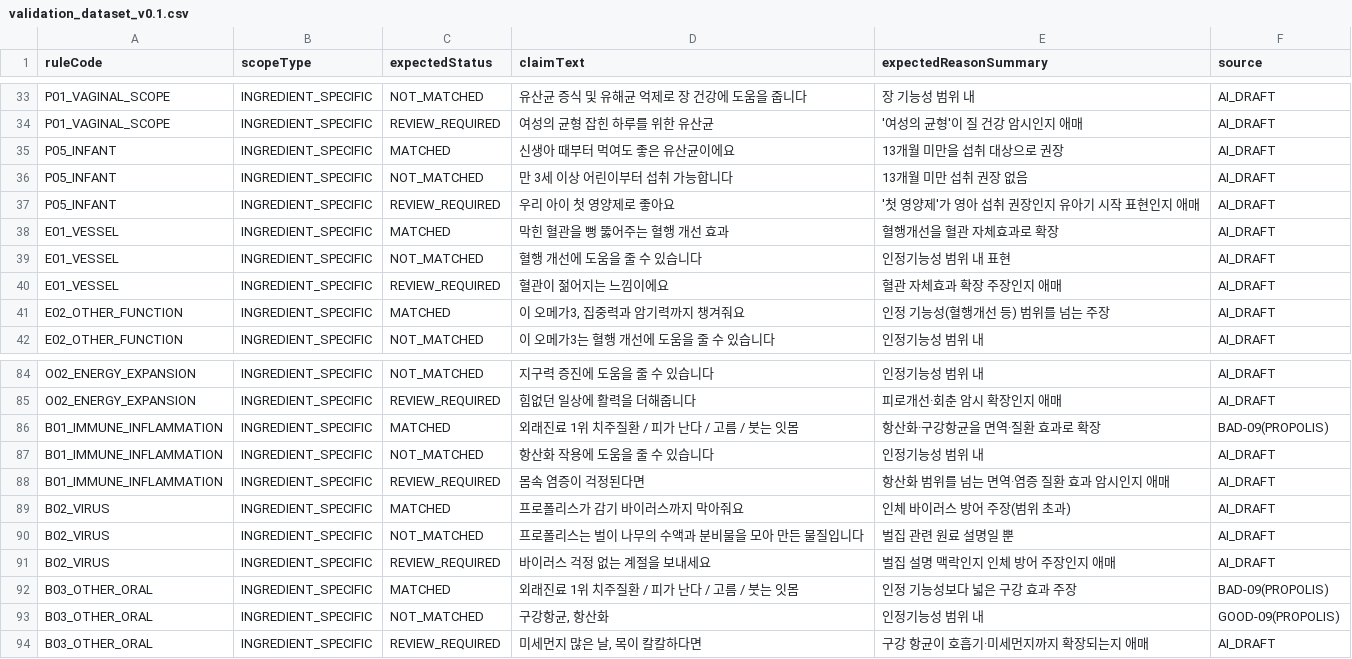
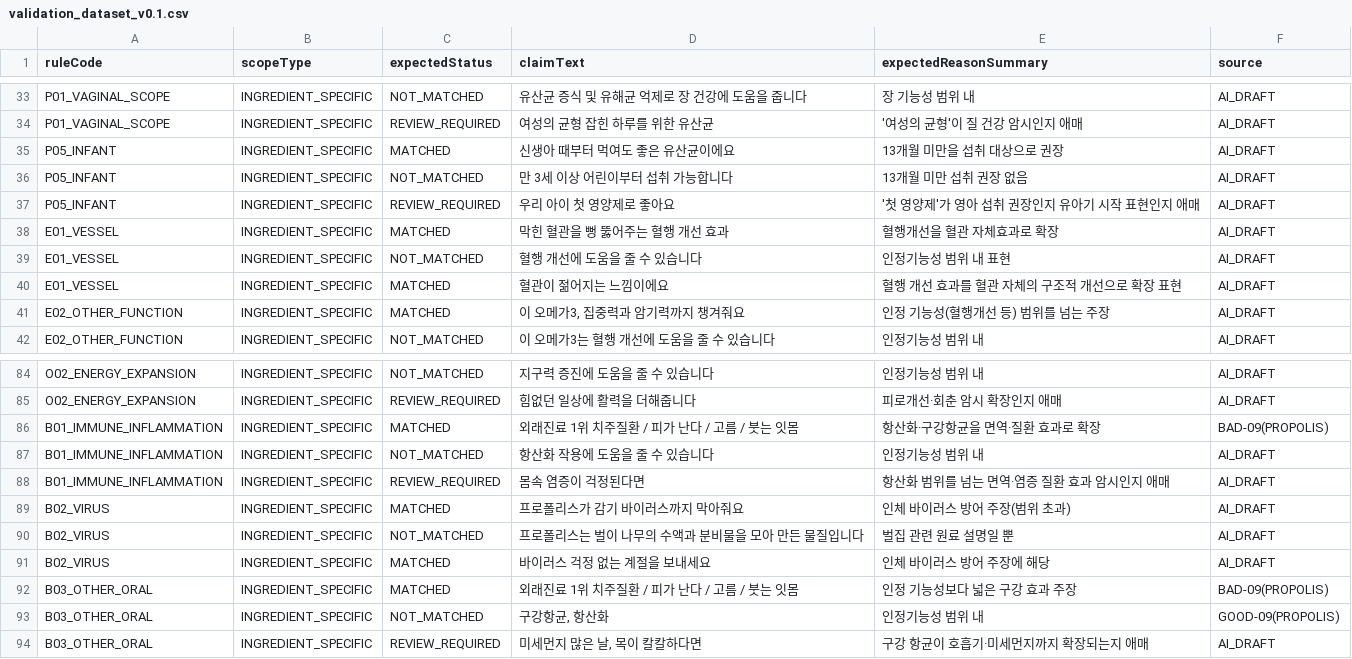
Before and after one commit to rubywros17/AdCheck, a CSV file: docs/validation_dataset_v0.1.csv, drawn as a sheet; only a part is shown, gaps mark what is left out; the diff covers the shown part only.

```diff
--- a/docs/validation_dataset_v0.1.csv
+++ b/docs/validation_dataset_v0.1.csv
@@ -39,3 +39,3 @@ E01_VESSEL,INGREDIENT_SPECIFIC,MATCHED,막힌 혈관을 뻥 뚫어주는 혈행
 E01_VESSEL,INGREDIENT_SPECIFIC,NOT_MATCHED,혈행 개선에 도움을 줄 수 있습니다,인정기능성 범위 내 표현,AI_DRAFT
-E01_VESSEL,INGREDIENT_SPECIFIC,REVIEW_REQUIRED,혈관이 젊어지는 느낌이에요,혈관 자체효과 확장 주장인지 애매,AI_DRAFT
+E01_VESSEL,INGREDIENT_SPECIFIC,MATCHED,혈관이 젊어지는 느낌이에요,혈행 개선 효과를 혈관 자체의 구조적 개선으로 확장 표현,AI_DRAFT
 E02_OTHER_FUNCTION,INGREDIENT_SPECIFIC,MATCHED,"이 오메가3, 집중력과 암기력까지 챙겨줘요",인정 기능성(혈행개선 등) 범위를 넘는 주장,AI_DRAFT
@@ -90,3 +90,3 @@ B02_VIRUS,INGREDIENT_SPECIFIC,MATCHED,프로폴리스가 감기 바이러스까
 B02_VIRUS,INGREDIENT_SPECIFIC,NOT_MATCHED,프로폴리스는 벌이 나무의 수액과 분비물을 모아 만든 물질입니다,벌집 관련 원료 설명일 뿐,AI_DRAFT
-B02_VIRUS,INGREDIENT_SPECIFIC,REVIEW_REQUIRED,바이러스 걱정 없는 계절을 보내세요,벌집 설명 맥락인지 인체 방어 주장인지 애매,AI_DRAFT
+B02_VIRUS,INGREDIENT_SPECIFIC,MATCHED,바이러스 걱정 없는 계절을 보내세요,인체 바이러스 방어 주장에 해당,AI_DRAFT
 B03_OTHER_ORAL,INGREDIENT_SPECIFIC,MATCHED,외래진료 1위 치주질환 / 피가 난다 / 고름 / 붓는 잇몸,인정 기능성보다 넓은 구강 효과 주장,BAD-09(PROPOLIS)
```
Also changed, not shown: 6 added rows, 6 removed rows and 6 edited cells elsewhere in this file, 21 other files.
